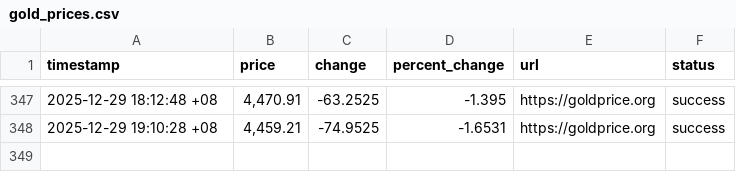
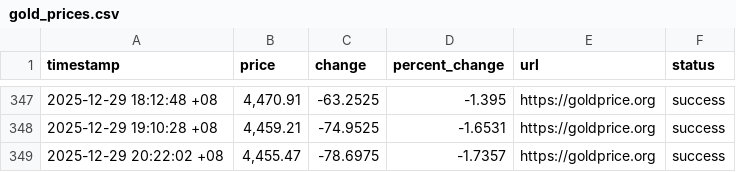
Before and after one commit to lcdvirgo/gold-price-tracker, a CSV file: data/gold_prices.csv, drawn as a sheet; only a part is shown, gaps mark what is left out.

```diff
--- a/data/gold_prices.csv
+++ b/data/gold_prices.csv
@@ -348 +348,2 @@ timestamp,price,change,percent_change,url,status
 2025-12-29 19:10:28 +08,"4,459.21",-74.9525,-1.6531,https://goldprice.org,success
+2025-12-29 20:22:02 +08,"4,455.47",-78.6975,-1.7357,https://goldprice.org,success
```
